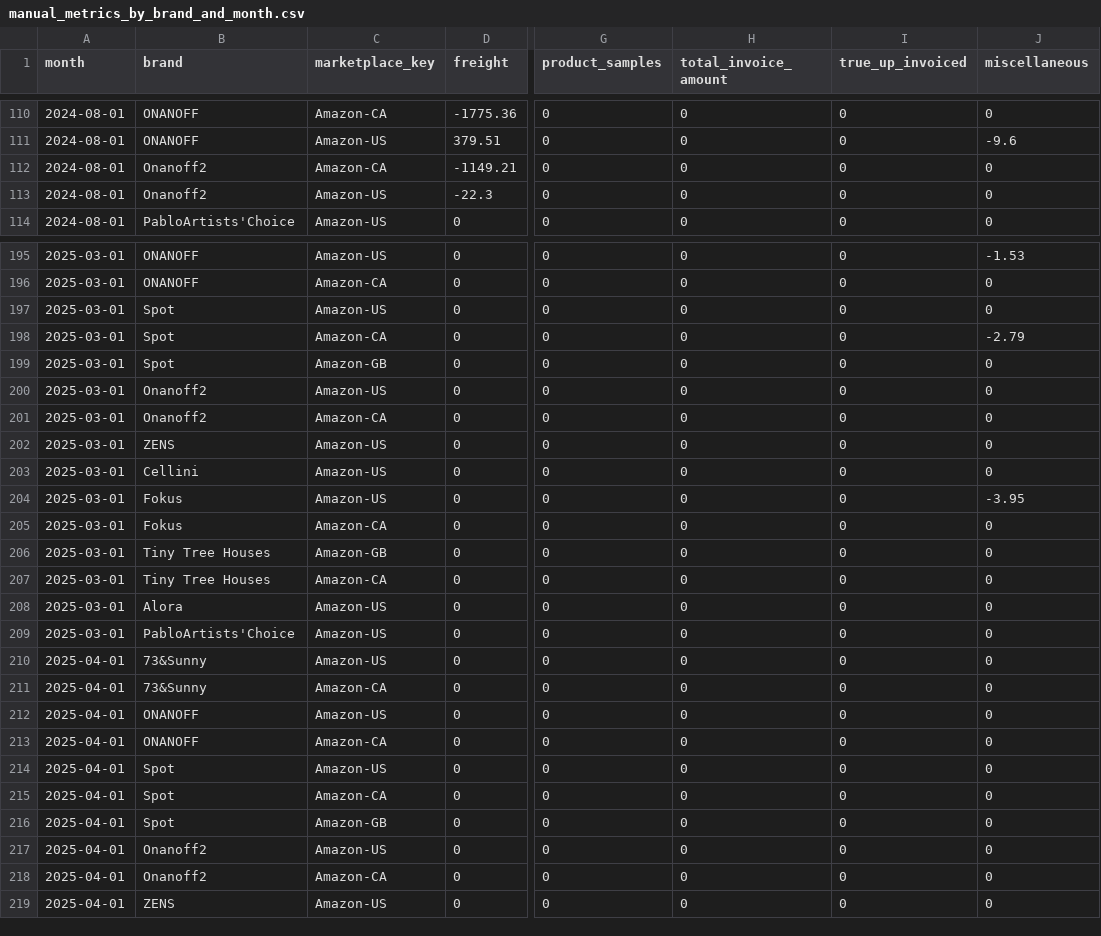
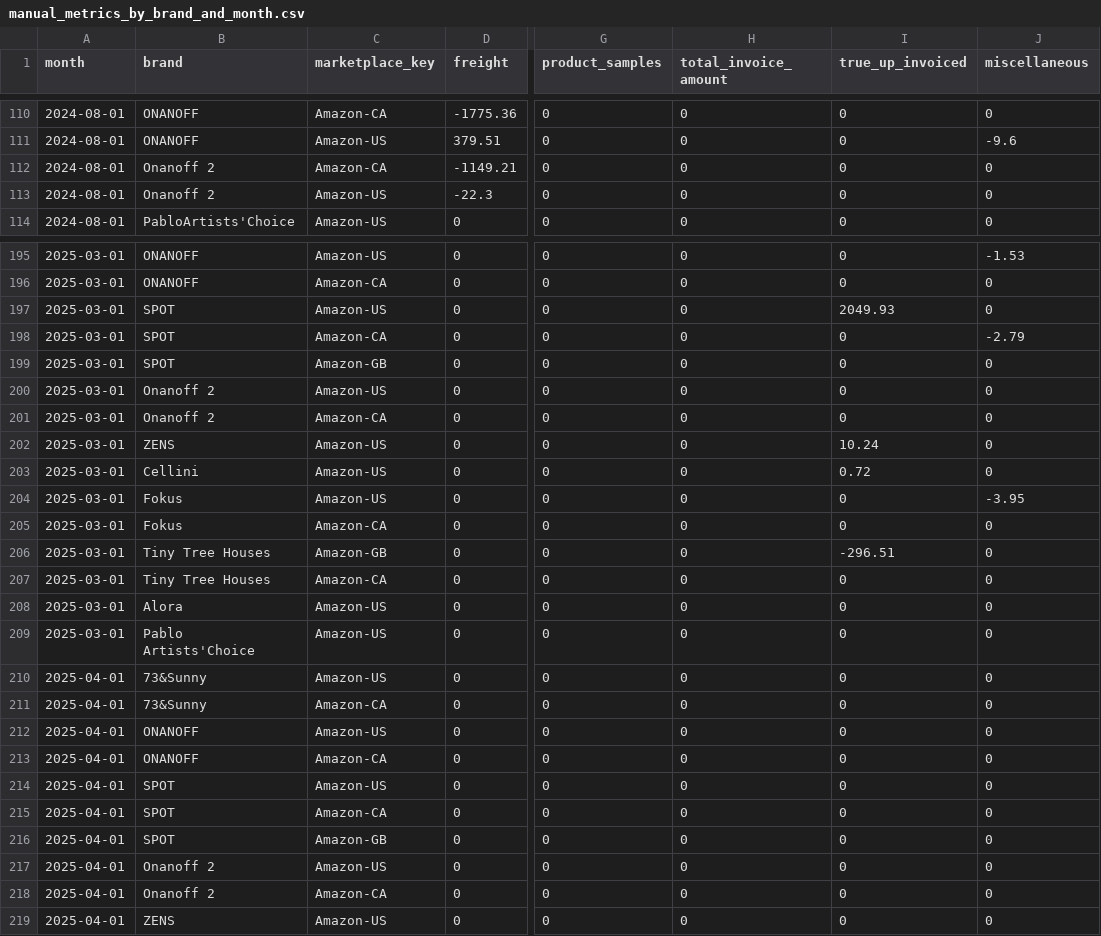
Before and after one commit to aaronbunda1/brandhut_data, a CSV file: bh_dbt/seeds/manual_metrics_by_brand_and_month.csv, drawn as a sheet; only a part is shown, gaps mark what is left out; the diff covers the shown part only; the diff names each change by its address in the sheet, - before the commit and + after, or states it on an @@ line.

```diff
--- a/bh_dbt/seeds/manual_metrics_by_brand_and_month.csv
+++ b/bh_dbt/seeds/manual_metrics_by_brand_and_month.csv
-B112:B113 (brand): Onanoff2
+B112:B113 (brand): Onanoff 2
-B197:B199 (brand): Spot
+B197:B199 (brand): SPOT
-I197 (true_up_invoiced): 0
+I197 (true_up_invoiced): 2049.93
-B200:B201 (brand): Onanoff2
+B200:B201 (brand): Onanoff 2
-I202 (true_up_invoiced): 0
+I202 (true_up_invoiced): 10.24
-I203 (true_up_invoiced): 0
+I203 (true_up_invoiced): 0.72
-I206 (true_up_invoiced): 0
+I206 (true_up_invoiced): -296.51
-B209 (brand): PabloArtists'Choice
+B209 (brand): Pablo Artists'Choice
-B214:B216 (brand): Spot
+B214:B216 (brand): SPOT
-B217:B218 (brand): Onanoff2
+B217:B218 (brand): Onanoff 2
```
Also changed, not shown: 44 edited cells elsewhere in this file, 1 other file.
